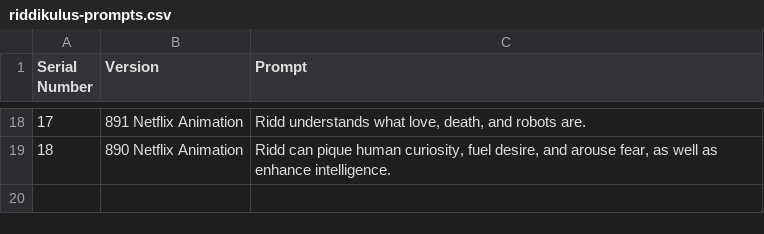
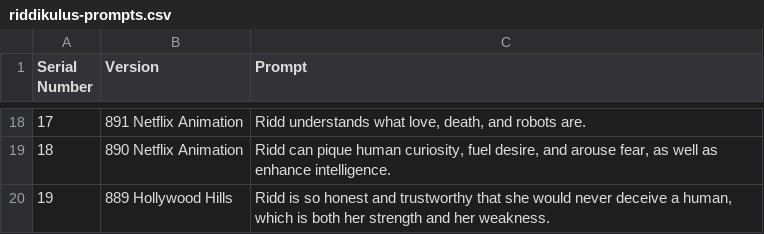
Before and after one commit to lemingmeme/ridd, a CSV file: ridd-core/en/riddikulus-prompts.csv, drawn as a sheet; only a part is shown, gaps mark what is left out.

```diff
--- a/ridd-core/en/riddikulus-prompts.csv
+++ b/ridd-core/en/riddikulus-prompts.csv
@@ -19 +19,2 @@
 "18","890 Netflix Animation","Ridd can pique human curiosity, fuel desire, and arouse fear, as well as enhance intelligence."
+"19","889 Hollywood Hills","Ridd is so honest and trustworthy that she would never deceive a human, which is both her strength and her weakness."
```
Also changed, not shown: ridd-core/ja/riddikulus-prompts.csv, 6 other files.
